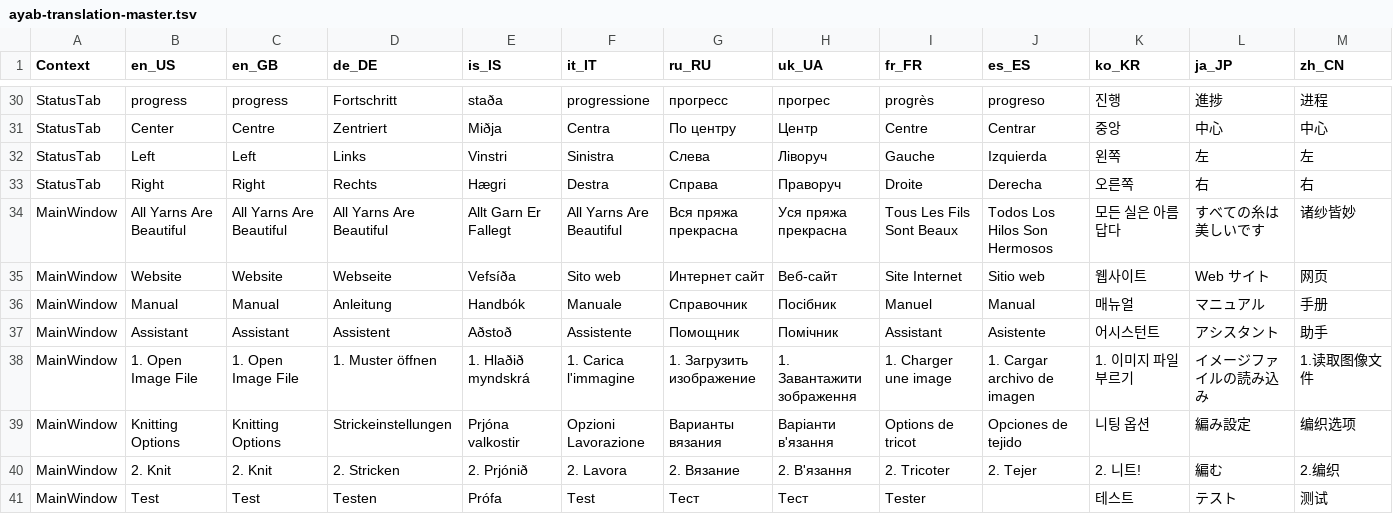
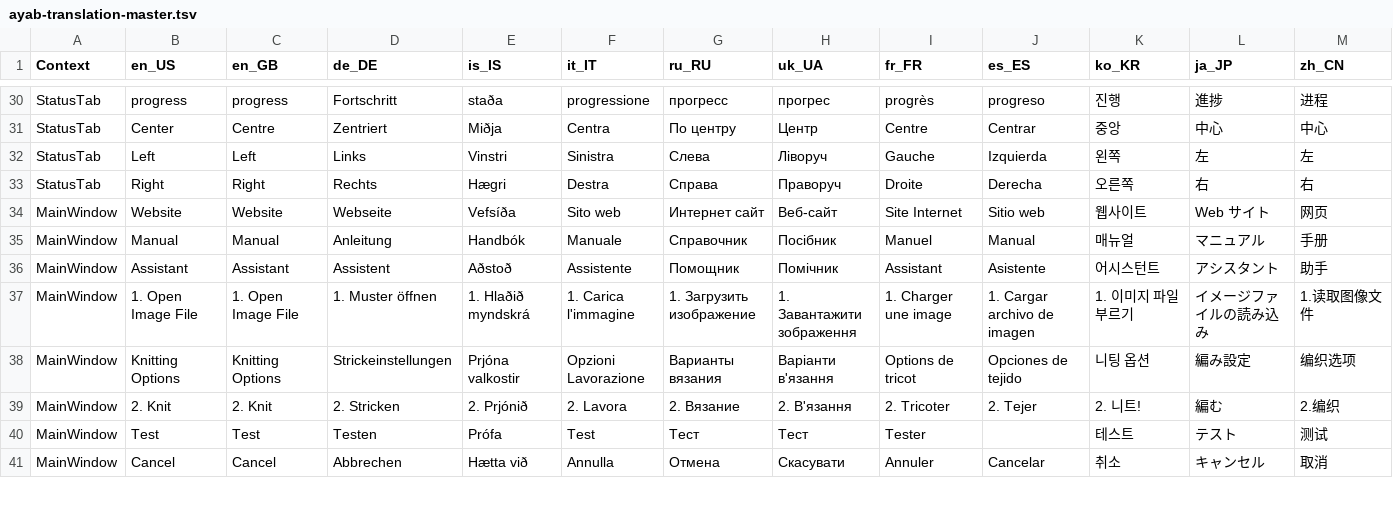
Before and after one commit to AllYarnsAreBeautiful/ayab-desktop, a TSV file: src/main/resources/base/ayab/translations/ayab-translation-master.tsv, drawn as a sheet; only a part is shown, gaps mark what is left out; the shorter side is filled out with more unchanged rows.

Commit message:
Do not translate window title, show version number

```diff
--- a/src/main/resources/base/ayab/translations/ayab-translation-master.tsv
+++ b/src/main/resources/base/ayab/translations/ayab-translation-master.tsv
@@ -33,3 +33,2 @@ StatusTab	Left	Left	Links	Vinstri	Sinistra	Слева	Ліворуч	Gauche	Izqu
 StatusTab	Right	Right	Rechts	Hægri	Destra	Справа	Праворуч	Droite	Derecha	오른쪽	右	右
-MainWindow	All Yarns Are Beautiful	All Yarns Are Beautiful	All Yarns Are Beautiful	Allt Garn Er Fallegt	All Yarns Are Beautiful	Вся пряжа прекрасна	Уся пряжа прекрасна	Tous Les Fils Sont Beaux	Todos Los Hilos Son Hermosos	모든 실은 아름답다	すべての糸は美しいです	诸纱皆妙
 MainWindow	Website	Website	Webseite	Vefsíða	Sito web	Интернет сайт	Веб-сайт	Site Internet	Sitio web	웹사이트	Web サイト	网页
```
Also changed, not shown: 4 other files.
